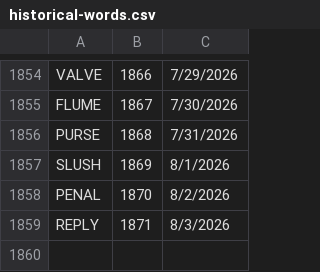
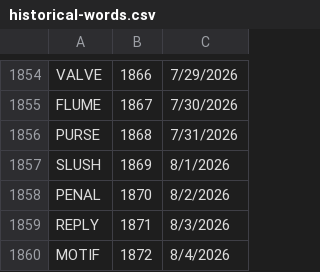
Before and after one commit to 8080Games/WordleMatch, a CSV file: wwwroot/historical-words.csv, drawn as a sheet; only a part is shown, gaps mark what is left out; the diff names each change by its address in the sheet, - before the commit and + after, or states it on an @@ line.

Commit message:
Add Wordle word: GRIPE (game #1874, 8/6/2026)

```diff
--- a/wwwroot/historical-words.csv
+++ b/wwwroot/historical-words.csv
+row 1860: MOTIF | 1872 | 8/4/2026
```
Also changed, not shown: wwwroot/used-words.csv, 1 other file.
